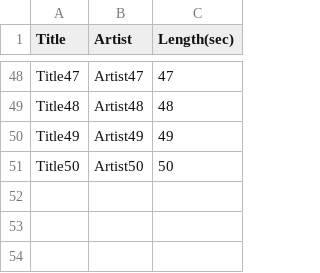
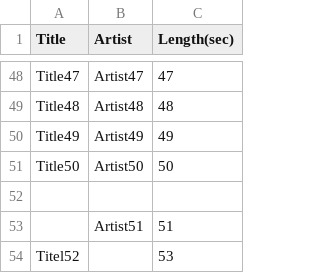
Before and after one commit to coding-bootcamps-eu/final-project-tz-2023-08-track-stack, a CSV file: src/csv-sample.csv, drawn as a sheet; only a part is shown, gaps mark what is left out; the diff names each change by its address in the sheet, - before the commit and + after, or states it on an @@ line.

```diff
--- a/src/csv-sample.csv
+++ b/src/csv-sample.csv
+row 52: (empty)
+row 53:  | Artist51 | 51
+row 54: Titel52 |  | 53
```
Also changed, not shown: 2 other files.
